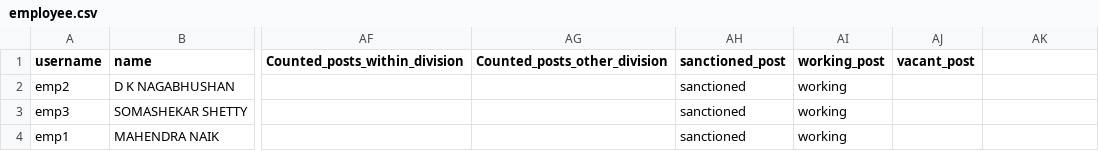
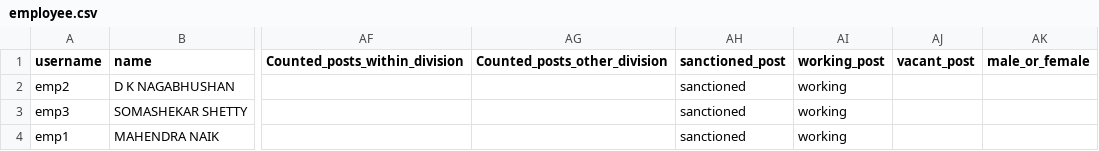
Before and after one commit to hescomsalary1-sudo/salary-data, a CSV file: employee.csv, drawn as a sheet; only a part is shown, gaps mark what is left out; the diff names each change by its address in the sheet, - before the commit and + after, or states it on an @@ line.

Commit message:
Update employee.csv

```diff
--- a/employee.csv
+++ b/employee.csv
-AK1: (empty)
+AK1: male_or_female
```
